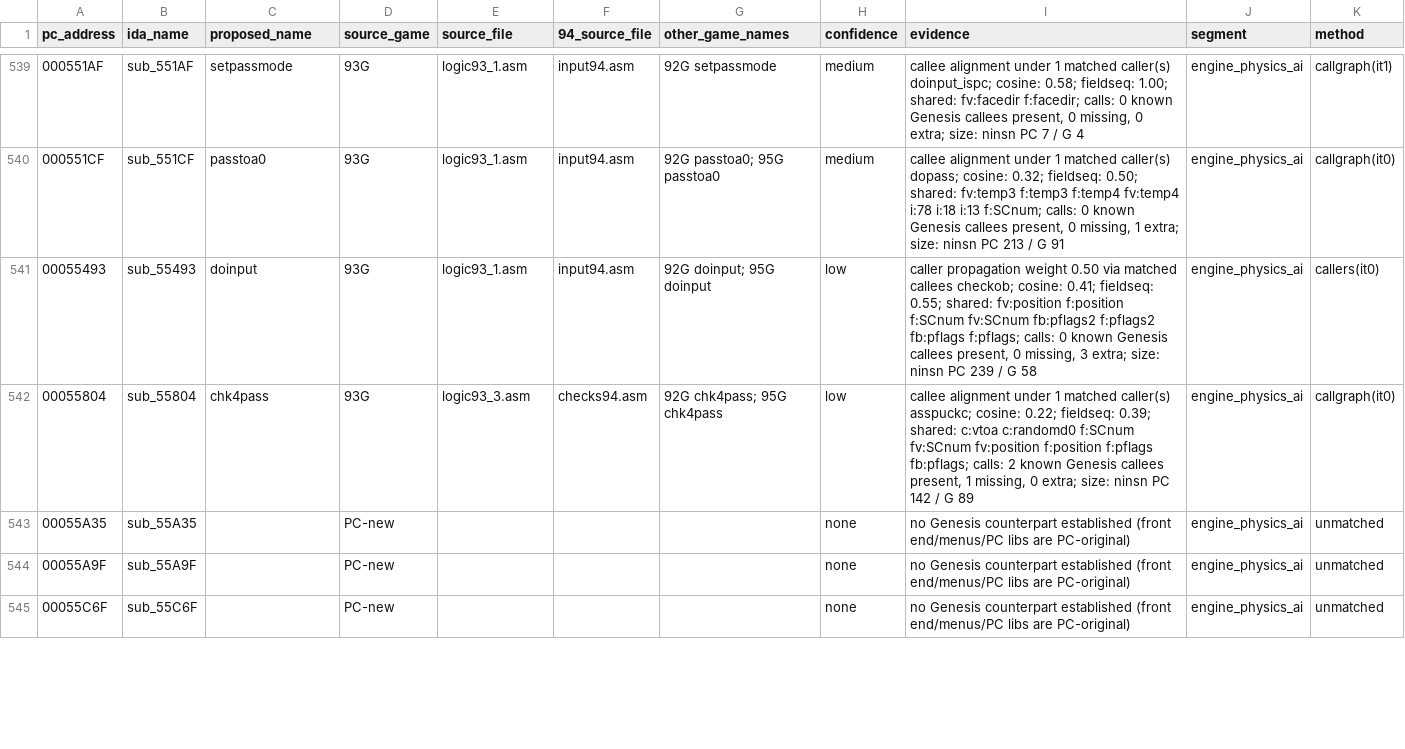
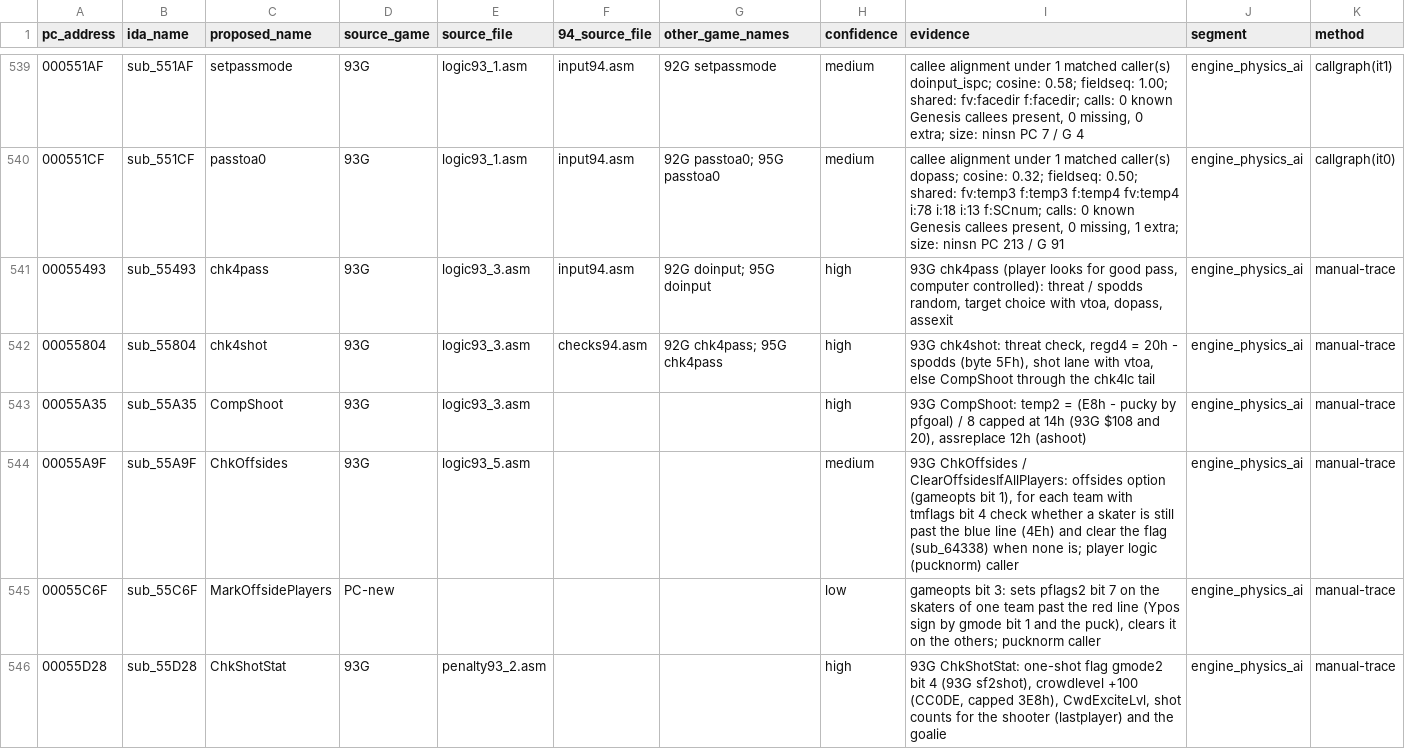
Before and after one commit to abdulahmad/NHL95PC, a CSV file: name_map_94.csv, drawn as a sheet; only a part is shown, gaps mark what is left out; the diff covers the shown part only.

Commit message:
engine_physics_ai: name 34 functions (collision chain checkcoll..checkcx, checkcheck/FallDown, chk4lc/chk4pass/chk4shot, icing/offsides, shot-block dive), fix CompLine, 726 locals

```diff
--- a/name_map_94.csv
+++ b/name_map_94.csv
@@ -540,6 +540,7 @@ pc_address,ida_name,proposed_name,source_game,source_file,94_source_file,other_g
 000551CF,sub_551CF,passtoa0,93G,logic93_1.asm,input94.asm,92G passtoa0; 95G passtoa0,medium,"callee alignment under 1 matched caller(s) dopass; cosine: 0.32; fieldseq: 0.50; shared: fv:temp3 f:temp3 f:temp4 fv:temp4 i:78 i:18 i:13 f:SCnum; calls: 0 known Genesis callees present, 0 missing, 1 extra; size: ninsn PC 213 / G 91",engine_physics_ai,callgraph(it0)
-00055493,sub_55493,doinput,93G,logic93_1.asm,input94.asm,92G doinput; 95G doinput,low,"caller propagation weight 0.50 via matched callees checkob; cosine: 0.41; fieldseq: 0.55; shared: fv:position f:position f:SCnum fv:SCnum fb:pflags2 f:pflags2 fb:pflags f:pflags; calls: 0 known Genesis callees present, 0 missing, 3 extra; size: ninsn PC 239 / G 58",engine_physics_ai,callers(it0)
-00055804,sub_55804,chk4pass,93G,logic93_3.asm,checks94.asm,92G chk4pass; 95G chk4pass,low,"callee alignment under 1 matched caller(s) asspuckc; cosine: 0.22; fieldseq: 0.39; shared: c:vtoa c:randomd0 f:SCnum fv:SCnum fv:position f:position f:pflags fb:pflags; calls: 2 known Genesis callees present, 1 missing, 0 extra; size: ninsn PC 142 / G 89",engine_physics_ai,callgraph(it0)
-00055A35,sub_55A35,,PC-new,,,,none,no Genesis counterpart established (front end/menus/PC libs are PC-original),engine_physics_ai,unmatched
-00055A9F,sub_55A9F,,PC-new,,,,none,no Genesis counterpart established (front end/menus/PC libs are PC-original),engine_physics_ai,unmatched
-00055C6F,sub_55C6F,,PC-new,,,,none,no Genesis counterpart established (front end/menus/PC libs are PC-original),engine_physics_ai,unmatched
+00055493,sub_55493,chk4pass,93G,logic93_3.asm,input94.asm,92G doinput; 95G doinput,high,"93G chk4pass (player looks for good pass, computer controlled): threat / spodds random, target choice with vtoa, dopass, assexit",engine_physics_ai,manual-trace
+00055804,sub_55804,chk4shot,93G,logic93_3.asm,checks94.asm,92G chk4pass; 95G chk4pass,high,"93G chk4shot: threat check, regd4 = 20h - spodds (byte 5Fh), shot lane with vtoa, else CompShoot through the chk4lc tail",engine_physics_ai,manual-trace
+00055A35,sub_55A35,CompShoot,93G,logic93_3.asm,,,high,"93G CompShoot: temp2 = (E8h - pucky by pfgoal) / 8 capped at 14h (93G $108 and 20), assreplace 12h (ashoot)",engine_physics_ai,manual-trace
+00055A9F,sub_55A9F,ChkOffsides,93G,logic93_5.asm,,,medium,"93G ChkOffsides / ClearOffsidesIfAllPlayers: offsides option (gameopts bit 1), for each team with tmflags bit 4 check whether a skater is still past the blue line (4Eh) and clear the flag (sub_64338) when none is; player logic (pucknorm) caller",engine_physics_ai,manual-trace
+00055C6F,sub_55C6F,MarkOffsidePlayers,PC-new,,,,low,"gameopts bit 3: sets pflags2 bit 7 on the skaters of one team past the red line (Ypos sign by gmode bit 1 and the puck), clears it on the others; pucknorm caller",engine_physics_ai,manual-trace
+00055D28,sub_55D28,ChkShotStat,93G,penalty93_2.asm,,,high,"93G ChkShotStat: one-shot flag gmode2 bit 4 (93G sf2shot), crowdlevel +100 (CC0DE, capped 3E8h), CwdExciteLvl, shot counts for the shooter (lastplayer) and the goalie",engine_physics_ai,manual-trace
```
Also changed, not shown: 6 added rows and 78 edited cells elsewhere in this file, tools/global_map.csv, tools/struct_fieldmap.csv, 22 other files.
